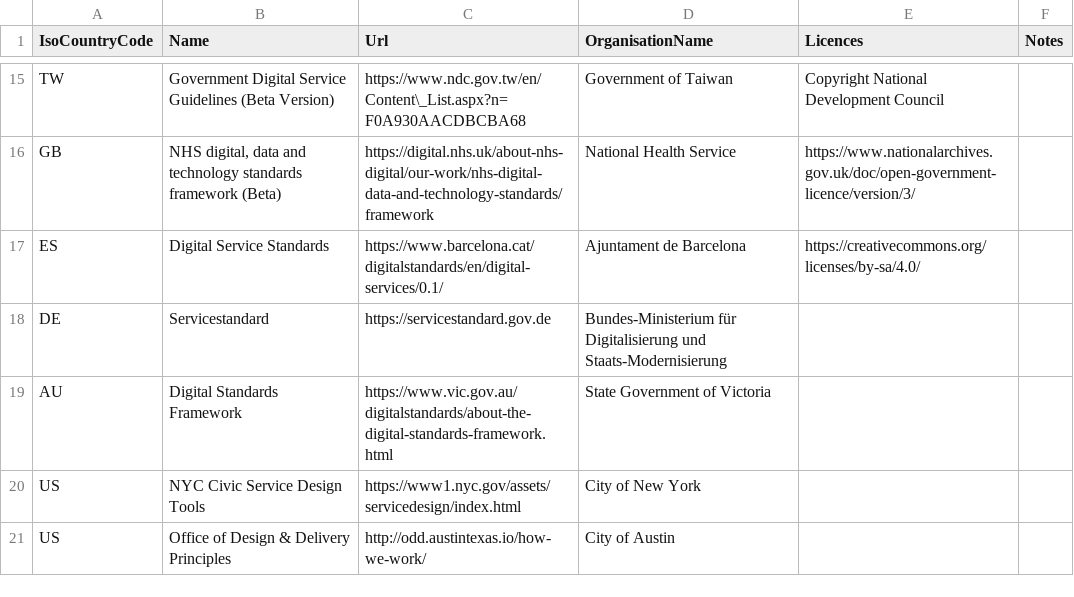
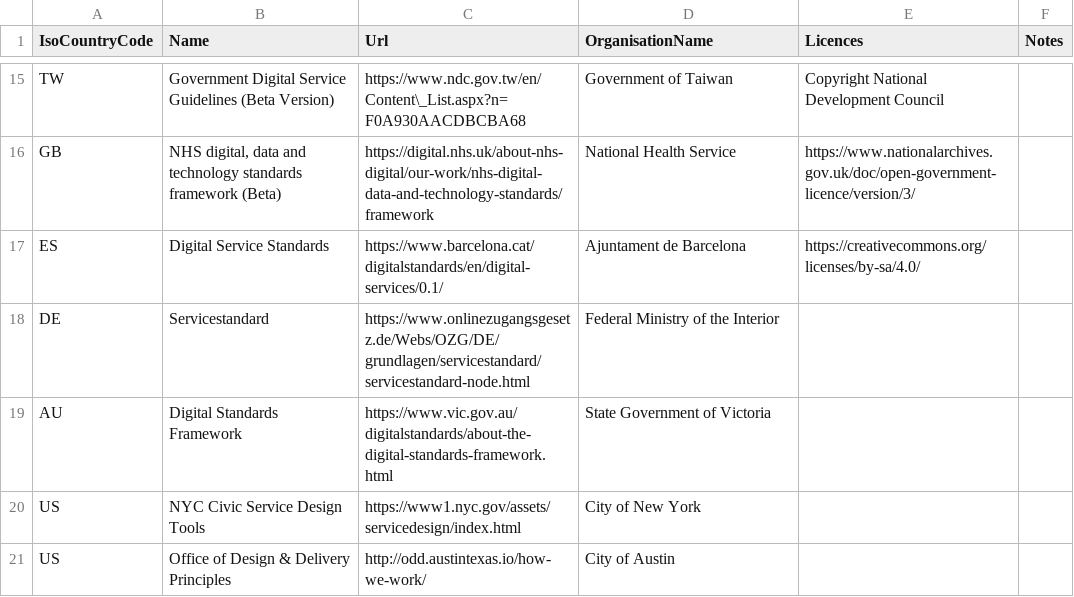
Before and after one commit to whitingx/government-service-standards, a CSV file: data/service-standards.csv, drawn as a sheet; only a part is shown, gaps mark what is left out.

Commit message:
Update service-standards.csv
Revert change.

```diff
--- a/data/service-standards.csv
+++ b/data/service-standards.csv
@@ -17,3 +17,3 @@
 "ES","Digital Service Standards","https://www.barcelona.cat/digitalstandards/en/digital-services/0.1/","Ajuntament de Barcelona","https://creativecommons.org/licenses/by-sa/4.0/",""
-"DE","Servicestandard","https://servicestandard.gov.de","Bundes-Ministerium für Digitalisierung und Staats-Modernisierung","",""
+"DE","Servicestandard","https://www.onlinezugangsgesetz.de/Webs/OZG/DE/grundlagen/servicestandard/servicestandard-node.html","Federal Ministry of the Interior","",""
 "AU","Digital Standards Framework","https://www.vic.gov.au/digitalstandards/about-the-digital-standards-framework.html","State Government of Victoria","",""
```
